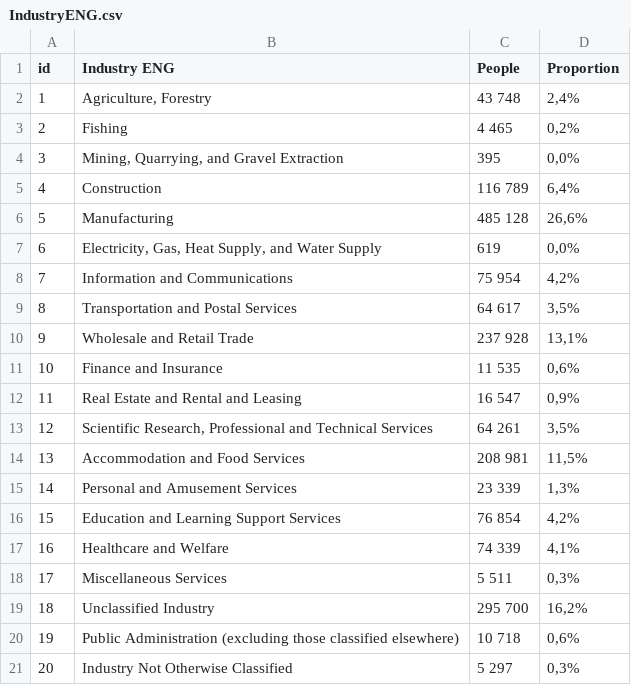
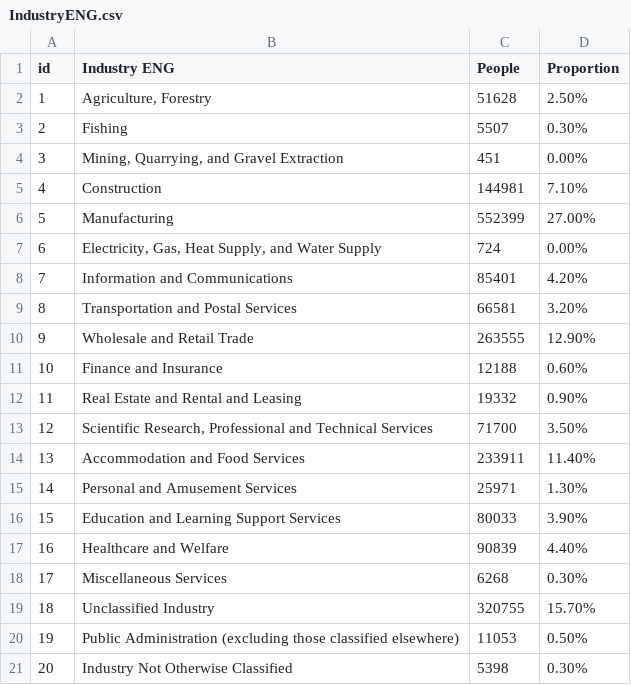
Before and after one commit to Deymomanka/labor-employment, a CSV file: IndustryENG.csv, drawn as a sheet.

Commit message:
Update IndustryENG.csv

```diff
--- a/IndustryENG.csv
+++ b/IndustryENG.csv
@@ -1,21 +1,21 @@
 id,Industry ENG,People,Proportion
-1,"Agriculture, Forestry",43 748 ,"2,4%"
-2,Fishing,4 465 ,"0,2%"
-3,"Mining, Quarrying, and Gravel Extraction",395 ,"0,0%"
-4,Construction,116 789 ,"6,4%"
-5,Manufacturing,485 128 ,"26,6%"
-6,"Electricity, Gas, Heat Supply, and Water Supply",619 ,"0,0%"
-7,Information and Communications,75 954 ,"4,2%"
-8,Transportation and Postal Services,64 617 ,"3,5%"
-9,Wholesale and Retail Trade,237 928 ,"13,1%"
-10,Finance and Insurance,11 535 ,"0,6%"
-11,Real Estate and Rental and Leasing,16 547 ,"0,9%"
-12,"Scientific Research, Professional and Technical Services",64 261 ,"3,5%"
-13,Accommodation and Food Services,208 981 ,"11,5%"
-14,Personal and Amusement Services,23 339 ,"1,3%"
-15,Education and Learning Support Services,76 854 ,"4,2%"
-16,Healthcare and Welfare,74 339 ,"4,1%"
-17,Miscellaneous Services,5 511 ,"0,3%"
-18,Unclassified Industry,295 700 ,"16,2%"
-19,Public Administration (excluding those classified elsewhere),10 718 ,"0,6%"
-20,Industry Not Otherwise Classified,5 297 ,"0,3%"
+1,"Agriculture, Forestry",51628,2.50%
+2,Fishing,5507,0.30%
+3,"Mining, Quarrying, and Gravel Extraction",451,0.00%
+4,Construction,144981,7.10%
+5,Manufacturing,552399,27.00%
+6,"Electricity, Gas, Heat Supply, and Water Supply",724,0.00%
+7,Information and Communications,85401,4.20%
+8,Transportation and Postal Services,66581,3.20%
+9,Wholesale and Retail Trade,263555,12.90%
+10,Finance and Insurance,12188,0.60%
+11,Real Estate and Rental and Leasing,19332,0.90%
+12,"Scientific Research, Professional and Technical Services",71700,3.50%
+13,Accommodation and Food Services,233911,11.40%
+14,Personal and Amusement Services,25971,1.30%
+15,Education and Learning Support Services,80033,3.90%
+16,Healthcare and Welfare,90839,4.40%
+17,Miscellaneous Services,6268,0.30%
+18,Unclassified Industry,320755,15.70%
+19,Public Administration (excluding those classified elsewhere),11053,0.50%
+20,Industry Not Otherwise Classified,5398,0.30%
```
